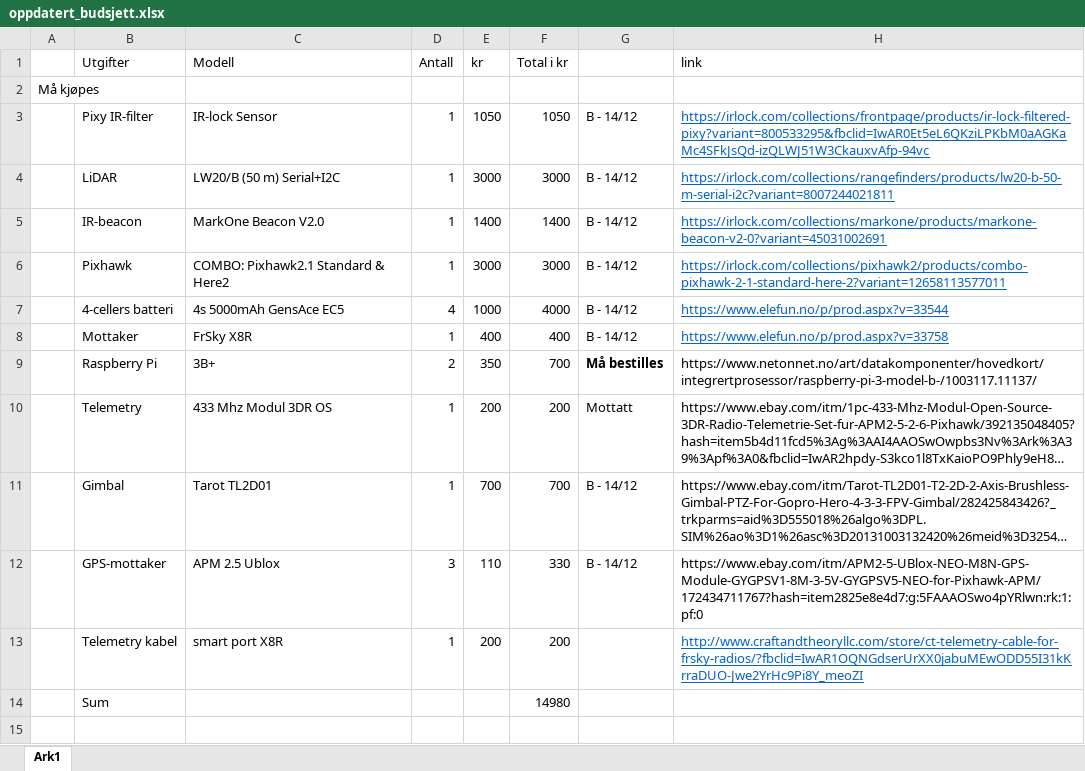
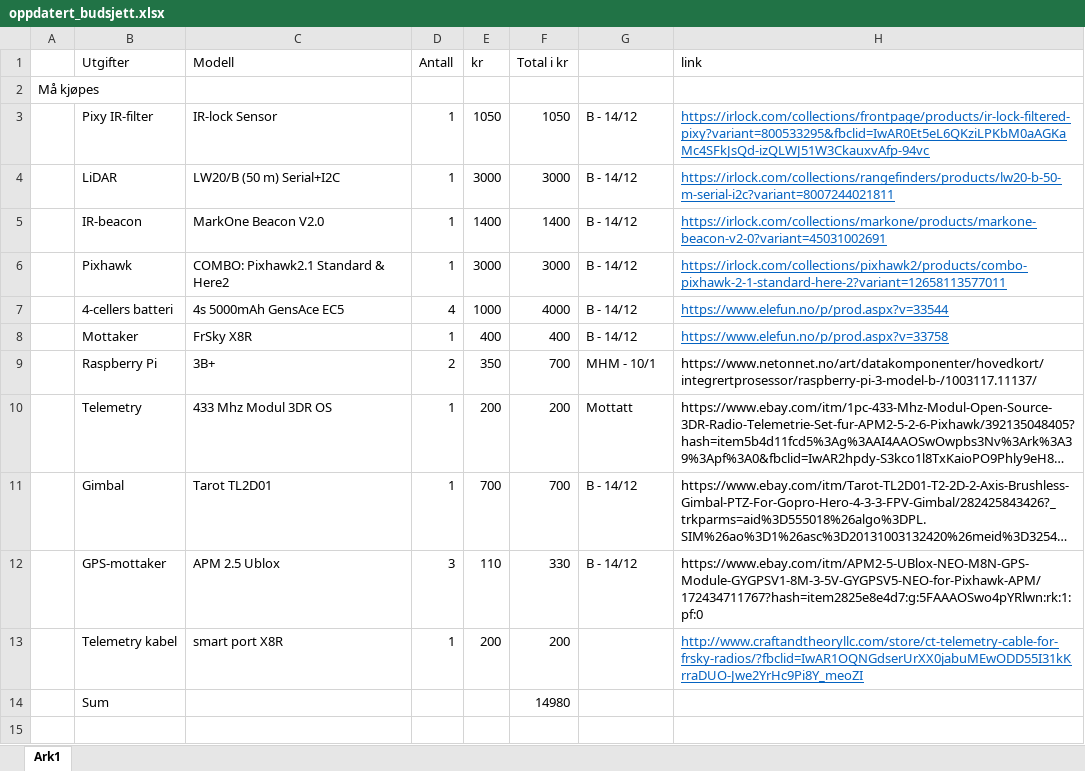
Before and after one commit to fredriksd/Bachelor, an Excel workbook: oppdatert_budsjett.xlsx, sheet Ark1, drawn as a sheet; only a part is shown; long unchanged cells end in …; values as stored, in another font and other column widths than the file's, no borders; the diff names each change by its address in the sheet, - before the commit and + after, or states it on an @@ line.

Commit message:
Oppdatert budsjett etter kjøp.

```diff
--- a/oppdatert_budsjett.xlsx (sheet Ark1)
+++ b/oppdatert_budsjett.xlsx (sheet Ark1)
-G9: Må bestilles
+G9: MHM - 10/1
-G9 bold: on
+G9 bold: off
```
Also changed, not shown: 1 other file.
